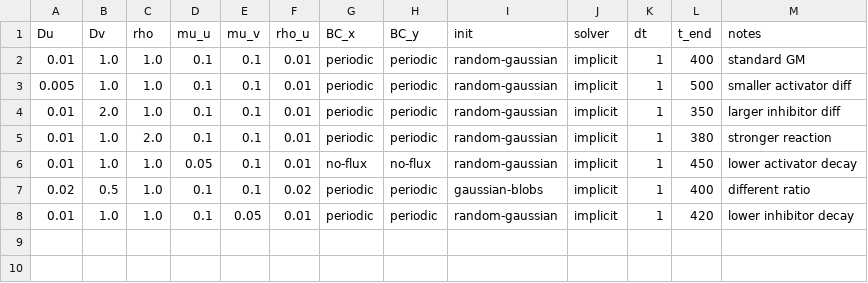
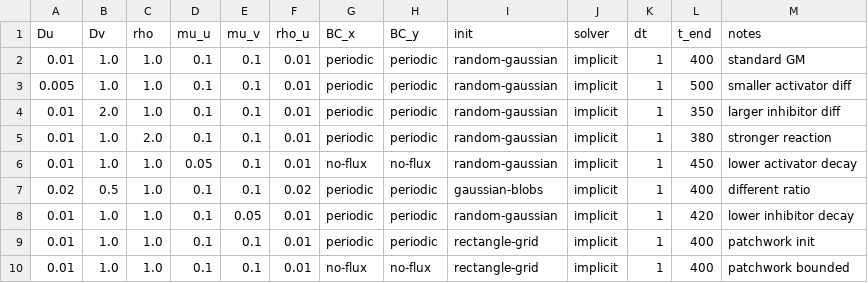
Before and after one commit to FloWsnr/PLM-data, a CSV file: configs/parameters/biology/gierer-meinhardt.csv, drawn as a sheet; the diff names each change by its address in the sheet, - before the commit and + after, or states it on an @@ line.

```diff
--- a/configs/parameters/biology/gierer-meinhardt.csv
+++ b/configs/parameters/biology/gierer-meinhardt.csv
+row 9: 0.01 | 1.0 | 1.0 | 0.1 | 0.1 | 0.01 | periodic | periodic | rectangle-grid | implicit | 1 | 400 | patchwork init
+row 10: 0.01 | 1.0 | 1.0 | 0.1 | 0.1 | 0.01 | no-flux | no-flux | rectangle-grid | implicit | 1 | 400 | patchwork bounded
```
Also changed, not shown: configs/parameters/biology/bacteria-flow.csv, configs/parameters/biology/immunotherapy.csv, 44 other files.
